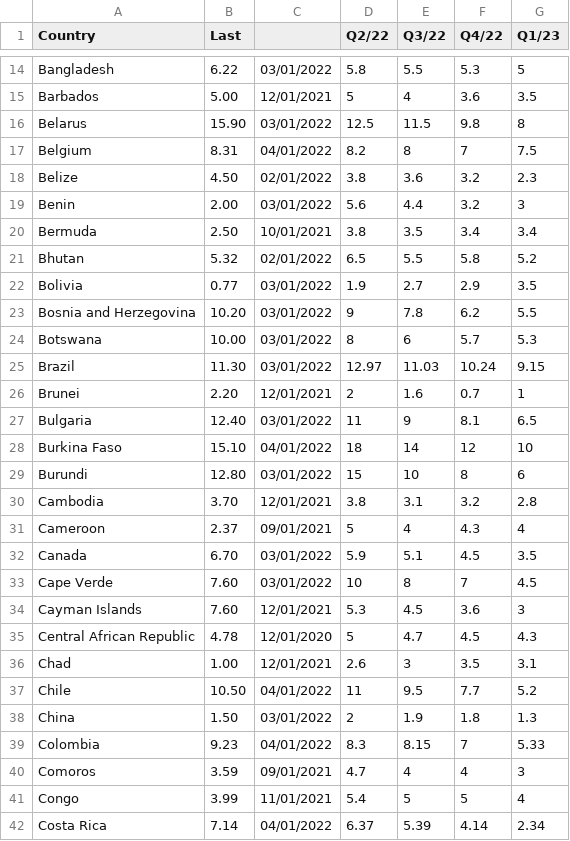
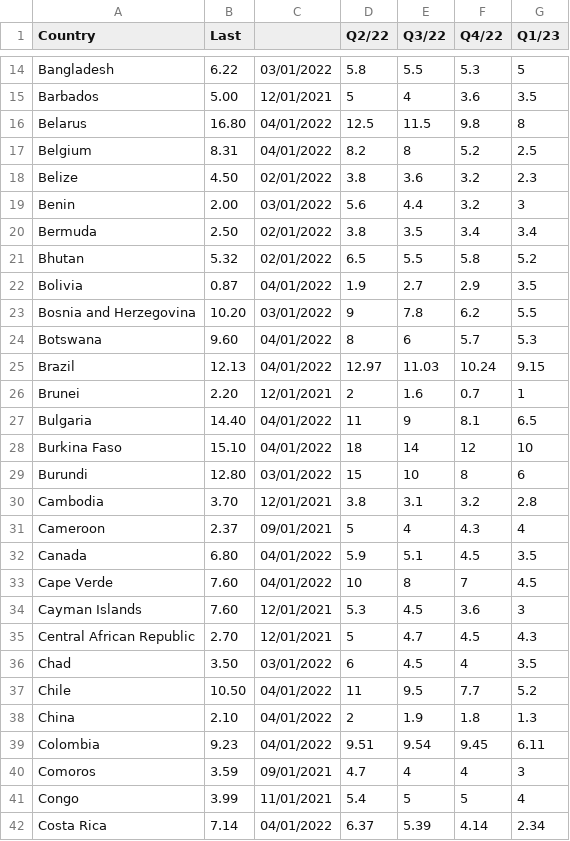
Before and after one commit to defnullx/pydataeconomics, a CSV file: inflation_rate.csv, drawn as a sheet; only a part is shown, gaps mark what is left out; the diff covers the shown part only.

```diff
--- a/inflation_rate.csv
+++ b/inflation_rate.csv
@@ -15,14 +15,14 @@ Bangladesh,6.22,03/01/2022,5.8,5.5,5.3,5
 Barbados,5.00,12/01/2021,5,4,3.6,3.5
-Belarus,15.90,03/01/2022,12.5,11.5,9.8,8
-Belgium,8.31,04/01/2022,8.2,8,7,7.5
+Belarus,16.80,04/01/2022,12.5,11.5,9.8,8
+Belgium,8.31,04/01/2022,8.2,8,5.2,2.5
 Belize,4.50,02/01/2022,3.8,3.6,3.2,2.3
 Benin,2.00,03/01/2022,5.6,4.4,3.2,3
-Bermuda,2.50,10/01/2021,3.8,3.5,3.4,3.4
+Bermuda,2.50,02/01/2022,3.8,3.5,3.4,3.4
 Bhutan,5.32,02/01/2022,6.5,5.5,5.8,5.2
-Bolivia,0.77,03/01/2022,1.9,2.7,2.9,3.5
+Bolivia,0.87,04/01/2022,1.9,2.7,2.9,3.5
 Bosnia and Herzegovina,10.20,03/01/2022,9,7.8,6.2,5.5
-Botswana,10.00,03/01/2022,8,6,5.7,5.3
-Brazil,11.30,03/01/2022,12.97,11.03,10.24,9.15
+Botswana,9.60,04/01/2022,8,6,5.7,5.3
+Brazil,12.13,04/01/2022,12.97,11.03,10.24,9.15
 Brunei,2.20,12/01/2021,2,1.6,0.7,1
-Bulgaria,12.40,03/01/2022,11,9,8.1,6.5
+Bulgaria,14.40,04/01/2022,11,9,8.1,6.5
 Burkina Faso,15.10,04/01/2022,18,14,12,10
@@ -31,10 +31,10 @@ Cambodia,3.70,12/01/2021,3.8,3.1,3.2,2.8
 Cameroon,2.37,09/01/2021,5,4,4.3,4
-Canada,6.70,03/01/2022,5.9,5.1,4.5,3.5
-Cape Verde,7.60,03/01/2022,10,8,7,4.5
+Canada,6.80,04/01/2022,5.9,5.1,4.5,3.5
+Cape Verde,7.60,04/01/2022,10,8,7,4.5
 Cayman Islands,7.60,12/01/2021,5.3,4.5,3.6,3
-Central African Republic,4.78,12/01/2020,5,4.7,4.5,4.3
-Chad,1.00,12/01/2021,2.6,3,3.5,3.1
+Central African Republic,2.70,12/01/2021,5,4.7,4.5,4.3
+Chad,3.50,03/01/2022,6,4.5,4,3.5
 Chile,10.50,04/01/2022,11,9.5,7.7,5.2
-China,1.50,03/01/2022,2,1.9,1.8,1.3
-Colombia,9.23,04/01/2022,8.3,8.15,7,5.33
+China,2.10,04/01/2022,2,1.9,1.8,1.3
+Colombia,9.23,04/01/2022,9.51,9.54,9.45,6.11
 Comoros,3.59,09/01/2021,4.7,4,4,3
```
Also changed, not shown: 162 edited cells elsewhere in this file, interest_rate_world.csv, 11 other files.
